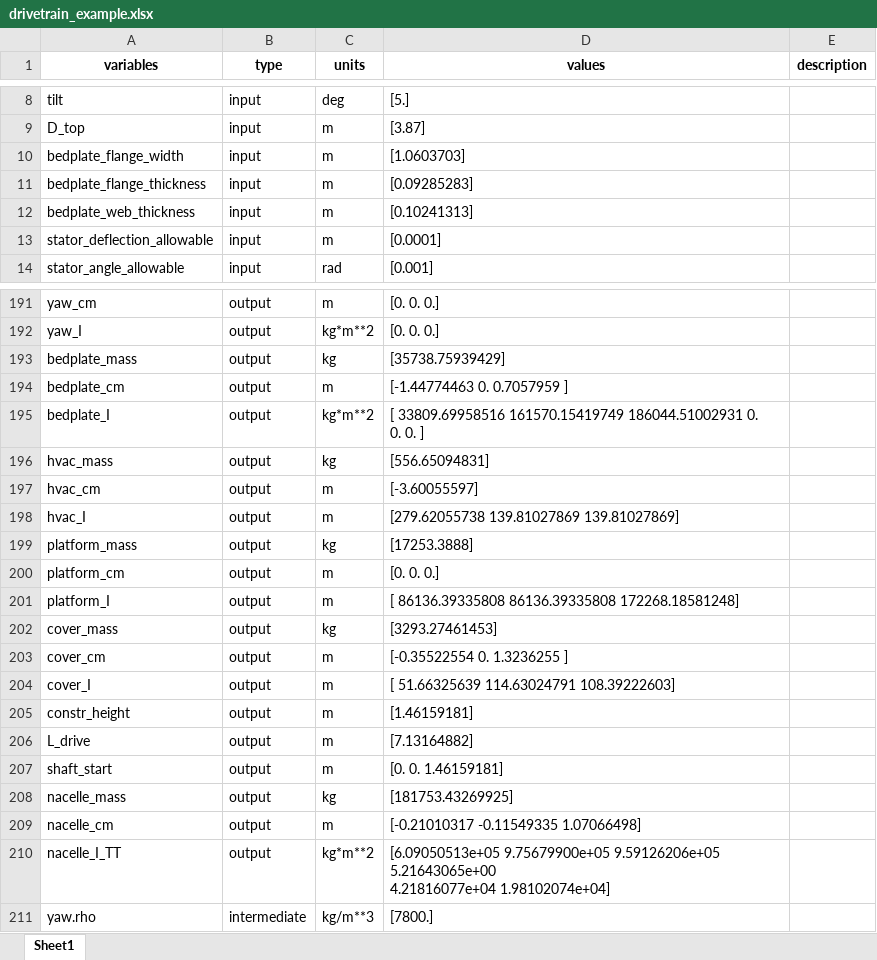
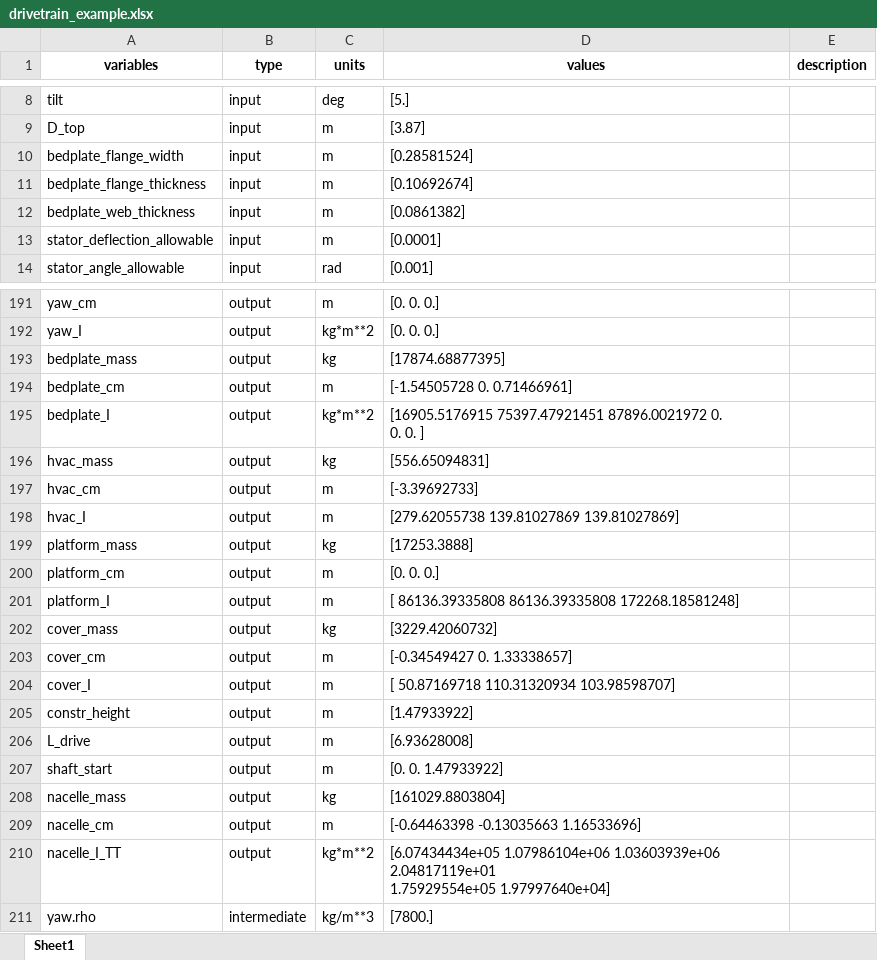
Before and after one commit to ibrahim-hanif/WISDEM, an Excel workbook: drivetrain_example.xlsx, sheet Sheet1, drawn as a sheet; only a part is shown, gaps mark what is left out; values as stored, in another font and other column widths than the file's, no borders; ↵ is a line break in a cell; the diff covers the shown part only; the diff names each change by its address in the sheet, - before the commit and + after, or states it on an @@ line.

```diff
--- a/drivetrain_example.xlsx (sheet Sheet1)
+++ b/drivetrain_example.xlsx (sheet Sheet1)
-D10 (values): [1.0603703]
+D10 (values): [0.28581524]
-D11 (values): [0.09285283]
+D11 (values): [0.10692674]
-D12 (values): [0.10241313]
+D12 (values): [0.0861382]
-D193 (values): [35738.75939429]
+D193 (values): [17874.68877395]
-D194 (values): [-1.44774463 0. 0.7057959 ]
+D194 (values): [-1.54505728 0. 0.71466961]
-D195 (values): [ 33809.69958516 161570.15419749 186044.51002931 0. ↵ 0.…
+D195 (values): [16905.5176915 75397.47921451 87896.0021972 0. ↵ 0.…
-D197 (values): [-3.60055597]
+D197 (values): [-3.39692733]
-D202 (values): [3293.27461453]
+D202 (values): [3229.42060732]
-D203 (values): [-0.35522554 0. 1.3236255 ]
+D203 (values): [-0.34549427 0. 1.33338657]
-D204 (values): [ 51.66325639 114.63024791 108.39222603]
+D204 (values): [ 50.87169718 110.31320934 103.98598707]
-D205 (values): [1.46159181]
+D205 (values): [1.47933922]
-D206 (values): [7.13164882]
+D206 (values): [6.93628008]
-D207 (values): [0. 0. 1.46159181]
+D207 (values): [0. 0. 1.47933922]
-D208 (values): [181753.43269925]
+D208 (values): [161029.8803804]
-D209 (values): [-0.21010317 -0.11549335 1.07066498]
+D209 (values): [-0.64463398 -0.13035663 1.16533696]
-D210 (values): [6.09050513e+05 9.75679900e+05 9.59126206e+05 5.21643065e+00 ↵ 4.21816077e+04 1.98102074e+04]
+D210 (values): [6.07434434e+05 1.07986104e+06 1.03603939e+06 2.04817119e+01 ↵ 1.75929554e+05 1.97997640e+04]
```
Also changed, not shown: 94 edited cells elsewhere in this sheet, 7 other files.
